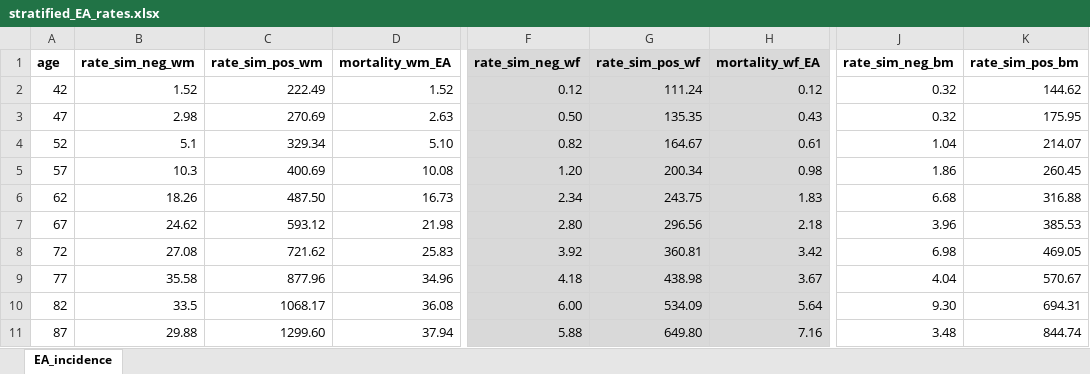
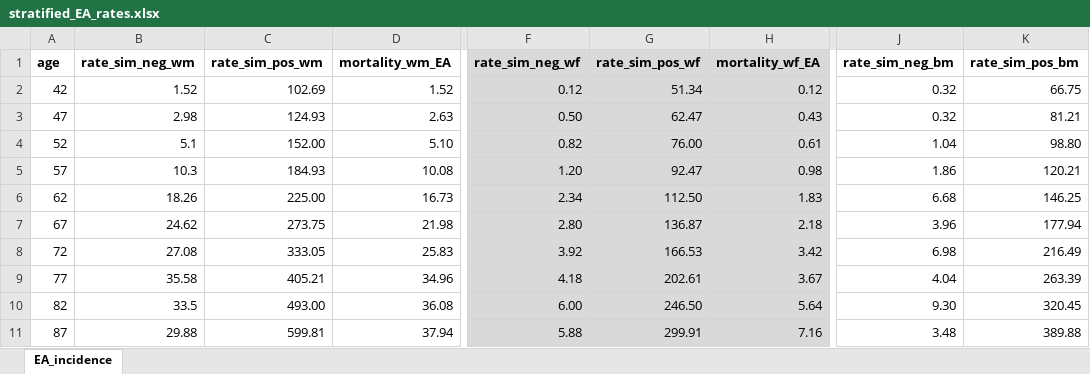
Before and after one commit to FredHutch/IC-RISC-Working, an Excel workbook: required_files/stratified_EA_rates.xlsx, sheet EA_incidence, drawn as a sheet; only a part is shown, gaps mark what is left out; values as stored, in another font and other column widths than the file's, no borders; the diff names each change by its address in the sheet, - before the commit and + after, or states it on an @@ line.

Commit message:
Fix BE rates 2may18

```diff
--- a/required_files/stratified_EA_rates.xlsx (sheet EA_incidence)
+++ b/required_files/stratified_EA_rates.xlsx (sheet EA_incidence)
-C2 (rate_sim_pos_wm): 222.49
+C2 (rate_sim_pos_wm): 102.69
-G2 (rate_sim_pos_wf): 111.24
+G2 (rate_sim_pos_wf): 51.34
-K2 (rate_sim_pos_bm): 144.62
+K2 (rate_sim_pos_bm): 66.75
-C3 (rate_sim_pos_wm): 270.69
+C3 (rate_sim_pos_wm): 124.93
-G3 (rate_sim_pos_wf): 135.35
+G3 (rate_sim_pos_wf): 62.47
-K3 (rate_sim_pos_bm): 175.95
+K3 (rate_sim_pos_bm): 81.21
-C4 (rate_sim_pos_wm): 329.34
+C4 (rate_sim_pos_wm): 152.00
-G4 (rate_sim_pos_wf): 164.67
+G4 (rate_sim_pos_wf): 76.00
-K4 (rate_sim_pos_bm): 214.07
+K4 (rate_sim_pos_bm): 98.80
-C5 (rate_sim_pos_wm): 400.69
+C5 (rate_sim_pos_wm): 184.93
-G5 (rate_sim_pos_wf): 200.34
+G5 (rate_sim_pos_wf): 92.47
-K5 (rate_sim_pos_bm): 260.45
+K5 (rate_sim_pos_bm): 120.21
-C6 (rate_sim_pos_wm): 487.50
+C6 (rate_sim_pos_wm): 225.00
-G6 (rate_sim_pos_wf): 243.75
+G6 (rate_sim_pos_wf): 112.50
-K6 (rate_sim_pos_bm): 316.88
+K6 (rate_sim_pos_bm): 146.25
-C7 (rate_sim_pos_wm): 593.12
+C7 (rate_sim_pos_wm): 273.75
-G7 (rate_sim_pos_wf): 296.56
+G7 (rate_sim_pos_wf): 136.87
-K7 (rate_sim_pos_bm): 385.53
+K7 (rate_sim_pos_bm): 177.94
-C8 (rate_sim_pos_wm): 721.62
+C8 (rate_sim_pos_wm): 333.05
-G8 (rate_sim_pos_wf): 360.81
+G8 (rate_sim_pos_wf): 166.53
-K8 (rate_sim_pos_bm): 469.05
+K8 (rate_sim_pos_bm): 216.49
-C9 (rate_sim_pos_wm): 877.96
+C9 (rate_sim_pos_wm): 405.21
-G9 (rate_sim_pos_wf): 438.98
+G9 (rate_sim_pos_wf): 202.61
-K9 (rate_sim_pos_bm): 570.67
+K9 (rate_sim_pos_bm): 263.39
-C10 (rate_sim_pos_wm): 1068.17
+C10 (rate_sim_pos_wm): 493.00
-G10 (rate_sim_pos_wf): 534.09
+G10 (rate_sim_pos_wf): 246.50
-K10 (rate_sim_pos_bm): 694.31
+K10 (rate_sim_pos_bm): 320.45
-C11 (rate_sim_pos_wm): 1299.60
+C11 (rate_sim_pos_wm): 599.81
-G11 (rate_sim_pos_wf): 649.80
+G11 (rate_sim_pos_wf): 299.91
-K11 (rate_sim_pos_bm): 844.74
+K11 (rate_sim_pos_bm): 389.88
```
Also changed, not shown: required_files/relative risks.xlsx, 2 other files.
